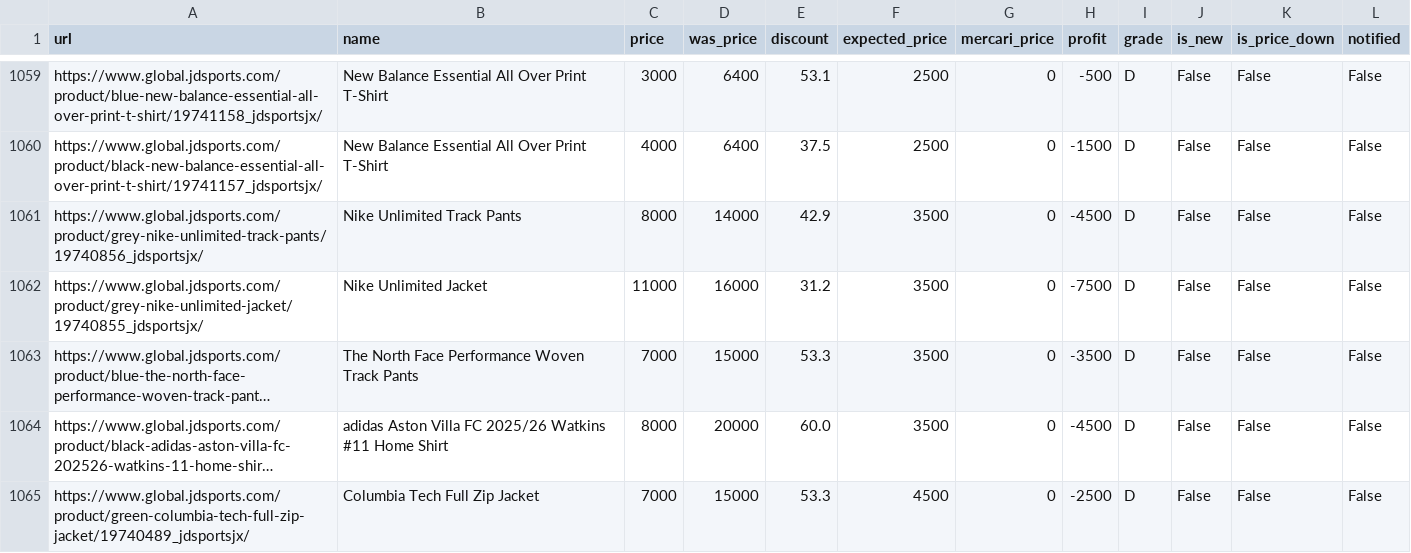
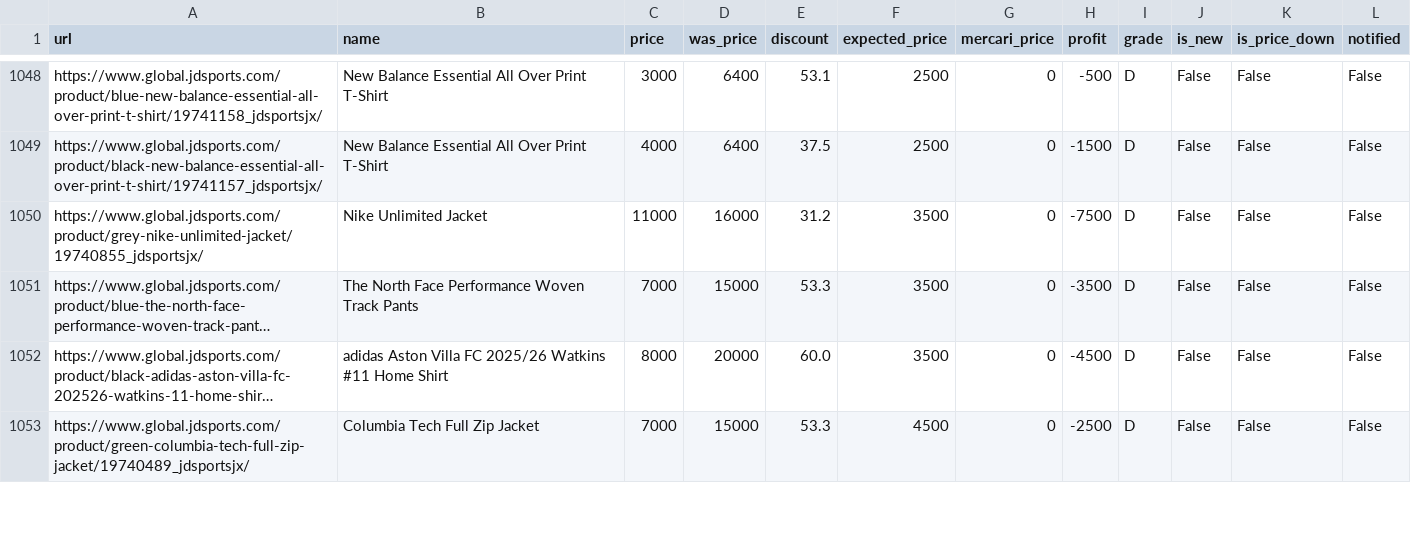
Before and after one commit to stonesidebear/jd-monitor, a CSV file: data/history/2026-10-23.csv, drawn as a sheet; only a part is shown, gaps mark what is left out; long unchanged cells end in …; the diff covers the shown part only.

```diff
--- a/data/history/2026-10-23.csv
+++ b/data/history/2026-10-23.csv
@@ -1060,3 +1049,2 @@ https://www.global.jdsports.com/product/blue-new-balance-essential-all-over-prin
 https://www.global.jdsports.com/product/black-new-balance-essential-all-over-print-t-shirt/19741157_jdsportsjx/,New Balance Essential All Over Print T-Shirt,4000,6400,37.5,2500,0,-1500,D,False,False,False
-https://www.global.jdsports.com/product/grey-nike-unlimited-track-pants/19740856_jdsportsjx/,Nike Unlimited Track Pants,8000,14000,42.9,3500,0,-4500,D,False,False,False
 https://www.global.jdsports.com/product/grey-nike-unlimited-jacket/19740855_jdsportsjx/,Nike Unlimited Jacket,11000,16000,31.2,3500,0,-7500,D,False,False,False
```
Also changed, not shown: 3 added rows, 9 removed rows, 30 moved rows and 4 edited cells elsewhere in this file, 1 other file.
